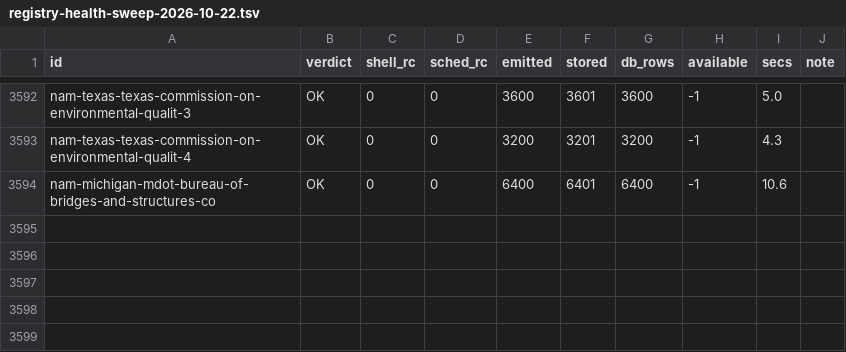
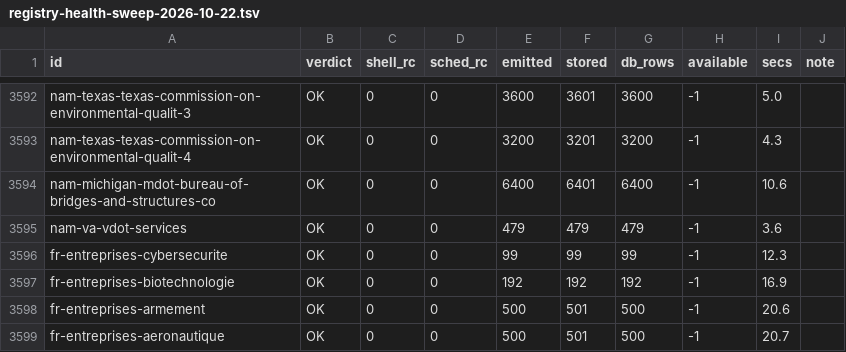
Before and after one commit to rayanchl/JapanOSINT, a TSV file: docs/registry-health-sweep-2026-10-22.tsv, drawn as a sheet; only a part is shown, gaps mark what is left out.

```diff
--- a/docs/registry-health-sweep-2026-10-22.tsv
+++ b/docs/registry-health-sweep-2026-10-22.tsv
@@ -3594 +3594,6 @@ nam-texas-texas-commission-on-environmental-qualit-4	OK	0	0	3200	3201	3200	-1	4.
 nam-michigan-mdot-bureau-of-bridges-and-structures-co	OK	0	0	6400	6401	6400	-1	10.6	
+nam-va-vdot-services	OK	0	0	479	479	479	-1	3.6	
+fr-entreprises-cybersecurite	OK	0	0	99	99	99	-1	12.3	
+fr-entreprises-biotechnologie	OK	0	0	192	192	192	-1	16.9	
+fr-entreprises-armement	OK	0	0	500	501	500	-1	20.6	
+fr-entreprises-aeronautique	OK	0	0	500	501	500	-1	20.7	
```
